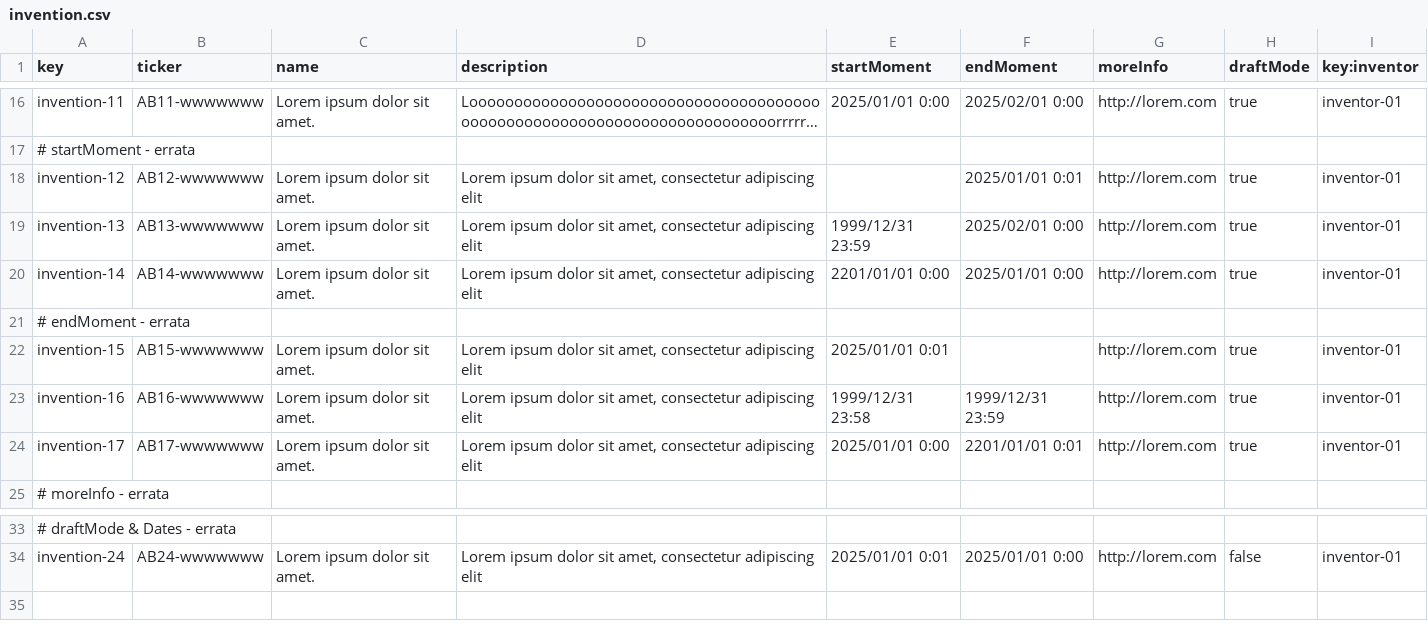
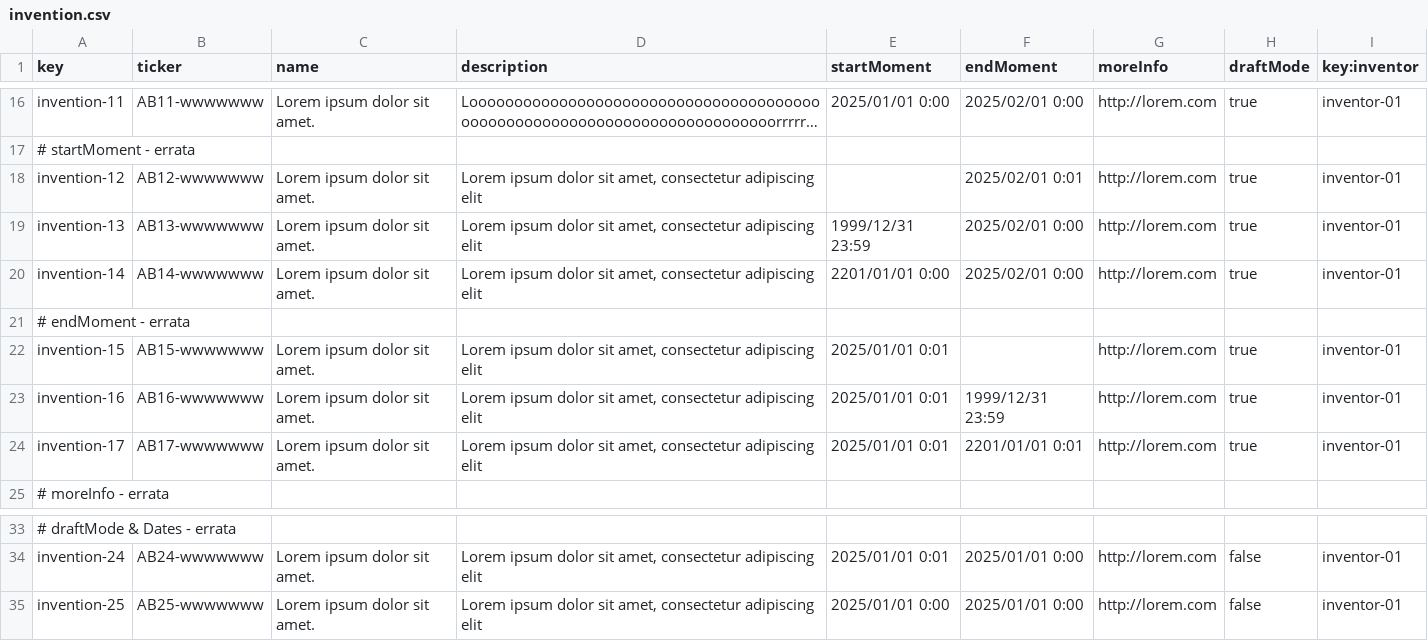
Before and after one commit to G058-DP2/Acme-Starters-C, a CSV file: src/main/resources/WEB-INF/data/errata/batch-01/invention.csv, drawn as a sheet; only a part is shown, gaps mark what is left out; long unchanged cells end in …; the diff names each change by its address in the sheet, - before the commit and + after, or states it on an @@ line.

Commit message:
fix: correcciones FollowUp 02-03-2026 (2)

```diff
--- a/src/main/resources/WEB-INF/data/errata/batch-01/invention.csv
+++ b/src/main/resources/WEB-INF/data/errata/batch-01/invention.csv
-F18 (endMoment): 2025/01/01 0:01
+F18 (endMoment): 2025/02/01 0:01
-F20 (endMoment): 2025/01/01 0:00
+F20 (endMoment): 2025/02/01 0:00
-E23 (startMoment): 1999/12/31 23:58
+E23 (startMoment): 2025/01/01 0:01
-E24 (startMoment): 2025/01/01 0:00
+E24 (startMoment): 2025/01/01 0:01
+row 35: invention-25 | AB25-wwwwwww | Lorem ipsum dolor sit amet. | Lorem ipsum dolor sit amet, consectetur adipiscing elit | 2025/01/01 0:00 | 2025/01/01 0:00 | http://lorem.com | false | inventor-01
```
